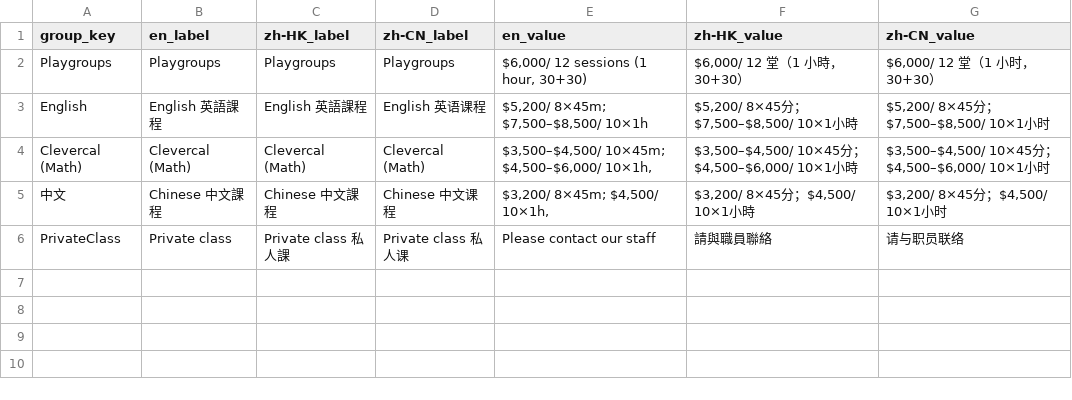
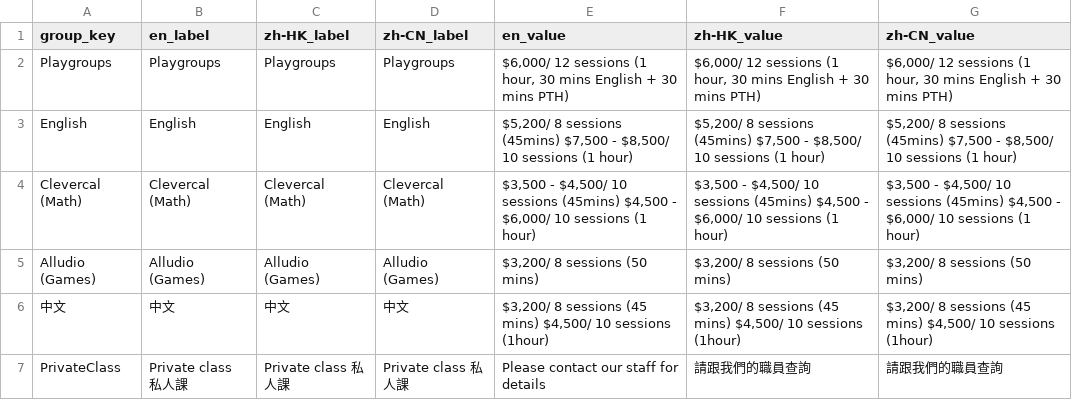
Before and after one commit to spidersocks/unified-backend, a CSV file: dialogflow_app/data/spreadsheets/tuition_groups_example.csv, drawn as a sheet.

```diff
--- a/dialogflow_app/data/spreadsheets/tuition_groups_example.csv
+++ b/dialogflow_app/data/spreadsheets/tuition_groups_example.csv
@@ -1,6 +1,7 @@
 group_key,en_label,zh-HK_label,zh-CN_label,en_value,zh-HK_value,zh-CN_value
-Playgroups,Playgroups,Playgroups,Playgroups,"$6,000/ 12 sessions (1 hour, 30+30)","$6,000/ 12 堂（1 小時，30+30）","$6,000/ 12 堂（1 小时，30+30）"
-English,English 英語課程,English 英語課程,English 英语课程,"$5,200/ 8×45m; $7,500–$8,500/ 10×1h","$5,200/ 8×45分；$7,500–$8,500/ 10×1小時","$5,200/ 8×45分；$7,500–$8,500/ 10×1小时"
-Clevercal (Math),Clevercal (Math),Clevercal (Math),Clevercal (Math),"$3,500–$4,500/ 10×45m; $4,500–$6,000/ 10×1h,","$3,500–$4,500/ 10×45分；$4,500–$6,000/ 10×1小時","$3,500–$4,500/ 10×45分；$4,500–$6,000/ 10×1小时"
-中文,Chinese 中文課程,Chinese 中文課程,Chinese 中文课程,"$3,200/ 8×45m; $4,500/ 10×1h,","$3,200/ 8×45分；$4,500/ 10×1小時","$3,200/ 8×45分；$4,500/ 10×1小时"
-PrivateClass,Private class,Private class 私人課,Private class 私人课,Please contact our staff,請與職員聯絡,请与职员联络
+Playgroups,Playgroups,Playgroups,Playgroups,"$6,000/ 12 sessions (1 hour, 30 mins English + 30 mins PTH)","$6,000/ 12 sessions (1 hour, 30 mins English + 30 mins PTH)","$6,000/ 12 sessions (1 hour, 30 mins English + 30 mins PTH)"
+English,English,English,English,"$5,200/ 8 sessions (45mins) $7,500 - $8,500/ 10 sessions (1 hour)","$5,200/ 8 sessions (45mins) $7,500 - $8,500/ 10 sessions (1 hour)","$5,200/ 8 sessions (45mins) $7,500 - $8,500/ 10 sessions (1 hour)"
+Clevercal (Math),Clevercal (Math),Clevercal (Math),Clevercal (Math),"$3,500 - $4,500/ 10 sessions (45mins) $4,500 - $6,000/ 10 sessions (1 hour)","$3,500 - $4,500/ 10 sessions (45mins) $4,500 - $6,000/ 10 sessions (1 hour)","$3,500 - $4,500/ 10 sessions (45mins) $4,500 - $6,000/ 10 sessions (1 hour)"
+Alludio (Games),Alludio (Games),Alludio (Games),Alludio (Games),"$3,200/ 8 sessions (50 mins)","$3,200/ 8 sessions (50 mins)","$3,200/ 8 sessions (50 mins)"
+中文,中文,中文,中文,"$3,200/ 8 sessions (45 mins) $4,500/ 10 sessions (1hour)","$3,200/ 8 sessions (45 mins) $4,500/ 10 sessions (1hour)","$3,200/ 8 sessions (45 mins) $4,500/ 10 sessions (1hour)"
+PrivateClass,Private class 私人課,Private class 私人課,Private class 私人課,Please contact our staff for details,請跟我們的職員查詢,請跟我們的職員查詢
```
Also changed, not shown: dialogflow_app/data/spreadsheets/contact_example.csv, dialogflow_app/data/spreadsheets/schedules_example.csv, 4 other files.
